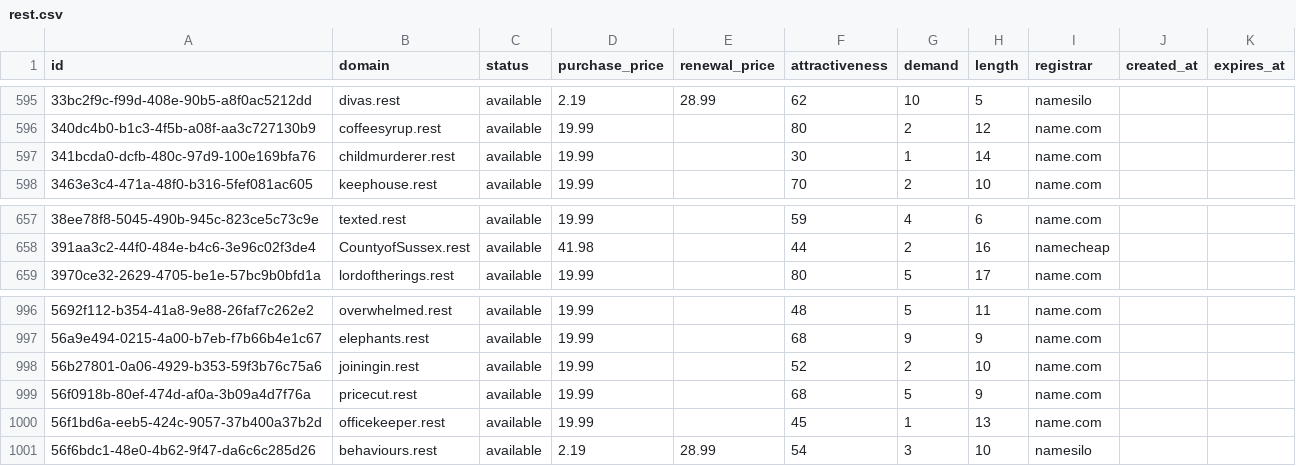
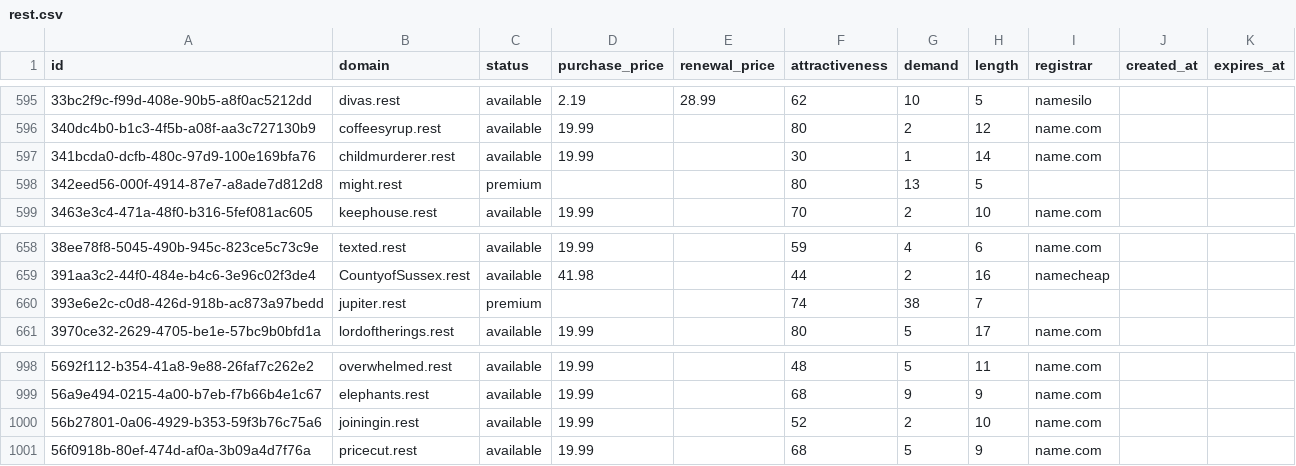
Before and after one commit to UniqueDomains/rest-oneword-domains, a CSV file: rest.csv, drawn as a sheet; only a part is shown, gaps mark what is left out.

Commit message:
Domains update

```diff
--- a/rest.csv
+++ b/rest.csv
@@ -597,2 +597,3 @@ id,domain,status,purchase_price,renewal_price,attractiveness,demand,length,regis
 341bcda0-dcfb-480c-97d9-100e169bfa76,childmurderer.rest,available,19.99,,30,1,14,name.com,,
+342eed56-000f-4914-87e7-a8ade7d812d8,might.rest,premium,,,80,13,5,,,
 3463e3c4-471a-48f0-b316-5fef081ac605,keephouse.rest,available,19.99,,70,2,10,name.com,,
@@ -658,2 +659,3 @@ id,domain,status,purchase_price,renewal_price,attractiveness,demand,length,regis
 391aa3c2-44f0-484e-b4c6-3e96c02f3de4,CountyofSussex.rest,available,41.98,,44,2,16,namecheap,,
+393e6e2c-c0d8-426d-918b-ac873a97bedd,jupiter.rest,premium,,,74,38,7,,,
 3970ce32-2629-4705-be1e-57bc9b0bfd1a,lordoftherings.rest,available,19.99,,80,5,17,name.com,,
@@ -999,3 +1001 @@ id,domain,status,purchase_price,renewal_price,attractiveness,demand,length,regis
 56f0918b-80ef-474d-af0a-3b09a4d7f76a,pricecut.rest,available,19.99,,68,5,9,name.com,,
-56f1bd6a-eeb5-424c-9057-37b400a37b2d,officekeeper.rest,available,19.99,,45,1,13,name.com,,
-56f6bdc1-48e0-4b62-9f47-da6c6c285d26,behaviours.rest,available,2.19,28.99,54,3,10,namesilo,,
```
Also changed, not shown: 4 other files.
